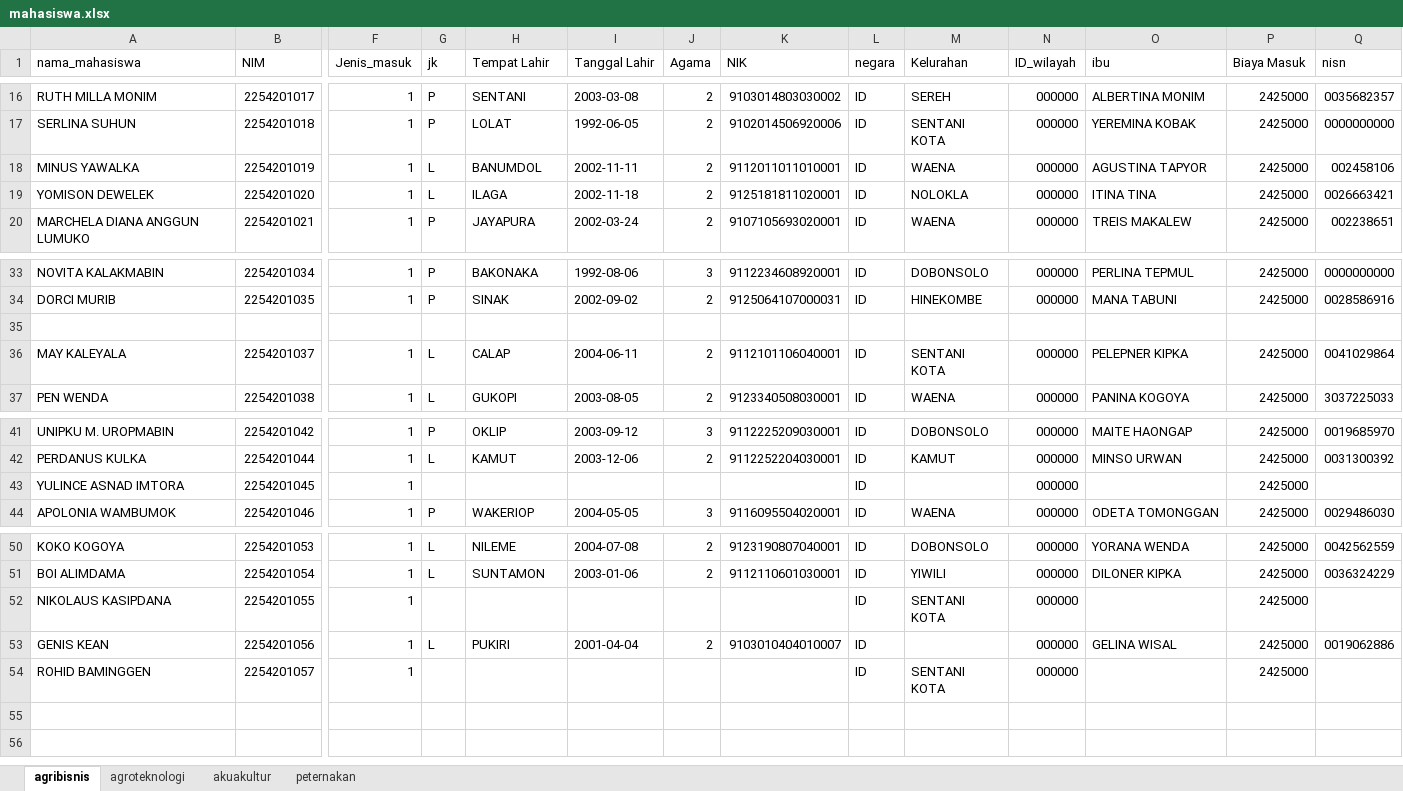
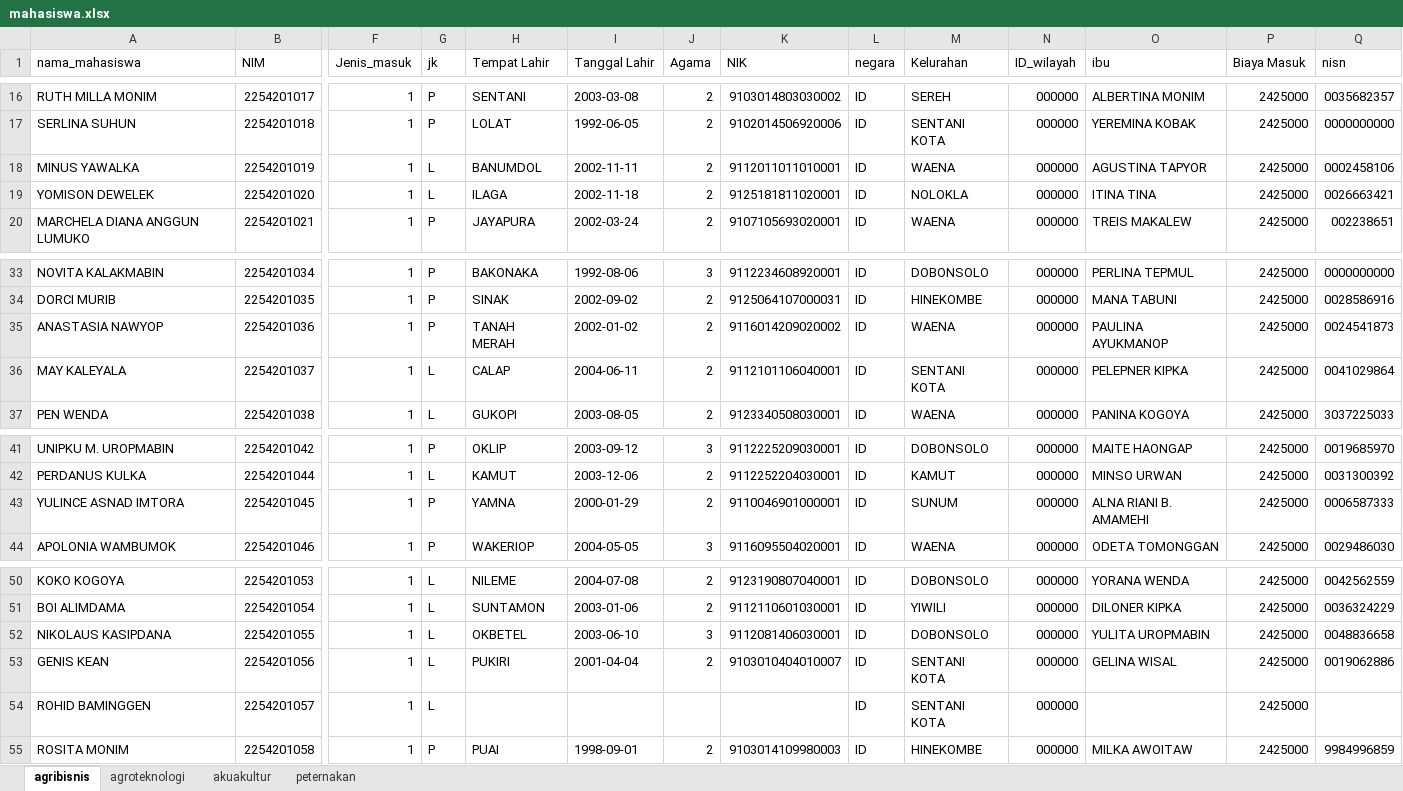
Before and after one commit to andrewdef1/neo-integrator, an Excel workbook: mahasiswa.xlsx, sheet agribisnis, drawn as a sheet; only a part is shown, gaps mark what is left out; values as stored, in another font and other column widths than the file's, no cell formats; table styles not drawn; rows hold the shown columns only; the diff names each change by its address in the sheet, - before the commit and + after, or states it on an @@ line.

Commit message:
update

```diff
--- a/mahasiswa.xlsx (sheet agribisnis)
+++ b/mahasiswa.xlsx (sheet agribisnis)
-Q18 (nisn): 002458106
+Q18 (nisn): 0002458106
-row 35: (empty)
+row 35: ANASTASIA NAWYOP | 2254201036 | 1 | P | TANAH MERAH | 2002-01-02 | 2 | 9116014209020002 | ID | WAENA | 000000 | PAULINA AYUKMANOP | 2425000 | 0024541873
-G43 (jk): (empty)
+G43 (jk): P
-H43 (Tempat Lahir): (empty)
+H43 (Tempat Lahir): YAMNA
-I43 (Tanggal Lahir): (empty)
+I43 (Tanggal Lahir): 2000-01-29
-J43 (Agama): (empty)
+J43 (Agama): 2
-K43 (NIK): (empty)
+K43 (NIK): 9110046901000001
-M43 (Kelurahan): (empty)
+M43 (Kelurahan): SUNUM
-O43 (ibu): (empty)
+O43 (ibu): ALNA RIANI B. AMAMEHI
-Q43 (nisn): (empty)
+Q43 (nisn): 0006587333
-G52 (jk): (empty)
+G52 (jk): L
-H52 (Tempat Lahir): (empty)
+H52 (Tempat Lahir): OKBETEL
-I52 (Tanggal Lahir): (empty)
+I52 (Tanggal Lahir): 2003-06-10
-J52 (Agama): (empty)
+J52 (Agama): 3
-K52 (NIK): (empty)
+K52 (NIK): 9112081406030001
-M52 (Kelurahan): SENTANI KOTA
+M52 (Kelurahan): DOBONSOLO
-O52 (ibu): (empty)
+O52 (ibu): YULITA UROPMABIN
-Q52 (nisn): (empty)
+Q52 (nisn): 0048836658
-M53 (Kelurahan): (empty)
+M53 (Kelurahan): SENTANI KOTA
-G54 (jk): (empty)
+G54 (jk): L
+row 55: ROSITA MONIM | 2254201058 | 1 | P | PUAI | 1998-09-01 | 2 | 9103014109980003 | ID | HINEKOMBE | 000000 | MILKA AWOITAW | 2425000 | 9984996859
```
Also changed, not shown: sheet agroteknologi, sheet akuakultur, cell formats.
